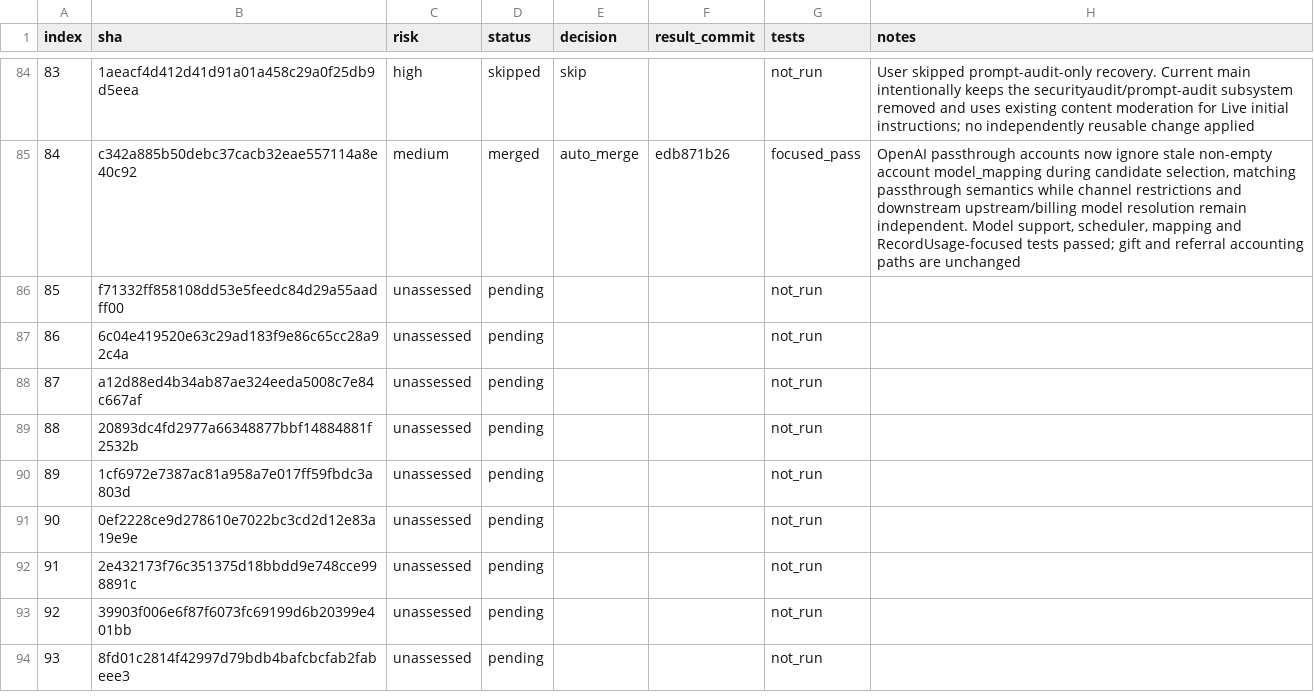
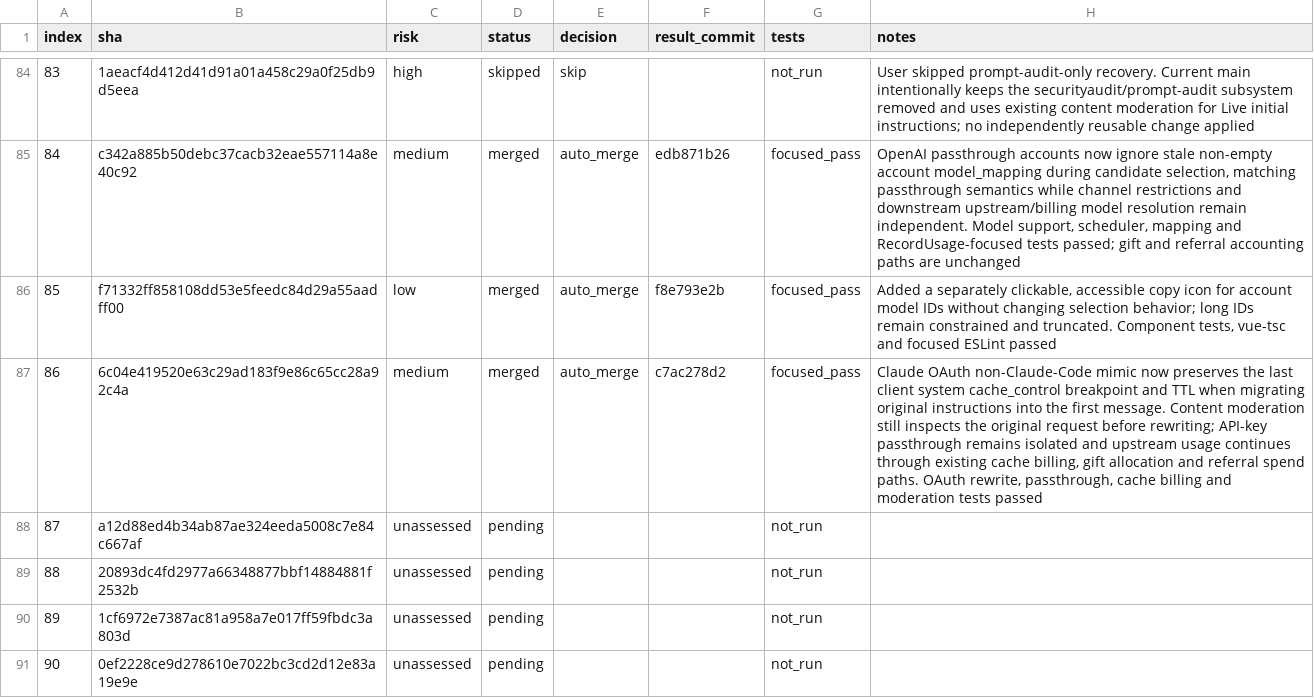
Before and after one commit to walaqi/sub2api, a TSV file: merge-state/sync-2-merge-v3/state.tsv, drawn as a sheet; only a part is shown, gaps mark what is left out; the shorter side is filled out with more unchanged rows.

Commit message:
chore(merge): record upstream commits 85 and 86

```diff
--- a/merge-state/sync-2-merge-v3/state.tsv
+++ b/merge-state/sync-2-merge-v3/state.tsv
@@ -85,4 +85,4 @@ index	sha	risk	status	decision	result_commit	tests	notes
 84	c342a885b50debc37cacb32eae557114a8e40c92	medium	merged	auto_merge	edb871b26	focused_pass	OpenAI passthrough accounts now ignore stale non-empty account model_mapping during candidate selection, matching passthrough semantics while channel restrictions and downstream upstream/billing model resolution remain independent. Model support, scheduler, mapping and RecordUsage-focused tests passed; gift and referral accounting paths are unchanged
-85	f71332ff858108dd53e5feedc84d29a55aadff00	unassessed	pending			not_run	
-86	6c04e419520e63c29ad183f9e86c65cc28a92c4a	unassessed	pending			not_run	
+85	f71332ff858108dd53e5feedc84d29a55aadff00	low	merged	auto_merge	f8e793e2b	focused_pass	Added a separately clickable, accessible copy icon for account model IDs without changing selection behavior; long IDs remain constrained and truncated. Component tests, vue-tsc and focused ESLint passed
+86	6c04e419520e63c29ad183f9e86c65cc28a92c4a	medium	merged	auto_merge	c7ac278d2	focused_pass	Claude OAuth non-Claude-Code mimic now preserves the last client system cache_control breakpoint and TTL when migrating original instructions into the first message. Content moderation still inspects the original request before rewriting; API-key passthrough remains isolated and upstream usage continues through existing cache billing, gift allocation and referral spend paths. OAuth rewrite, passthrough, cache billing and moderation tests passed
 87	a12d88ed4b34ab87ae324eeda5008c7e84c667af	unassessed	pending			not_run	
```
Also changed, not shown: 1 other file.
